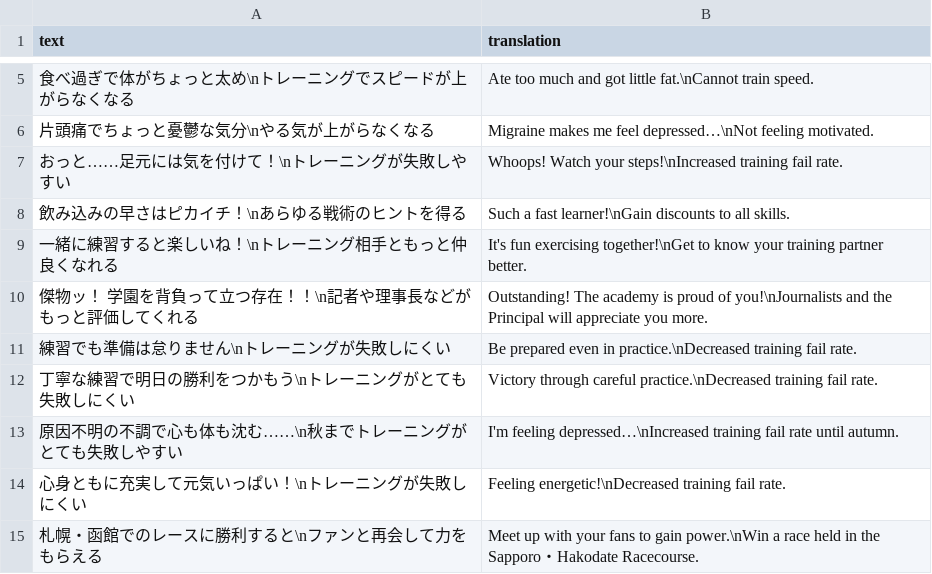
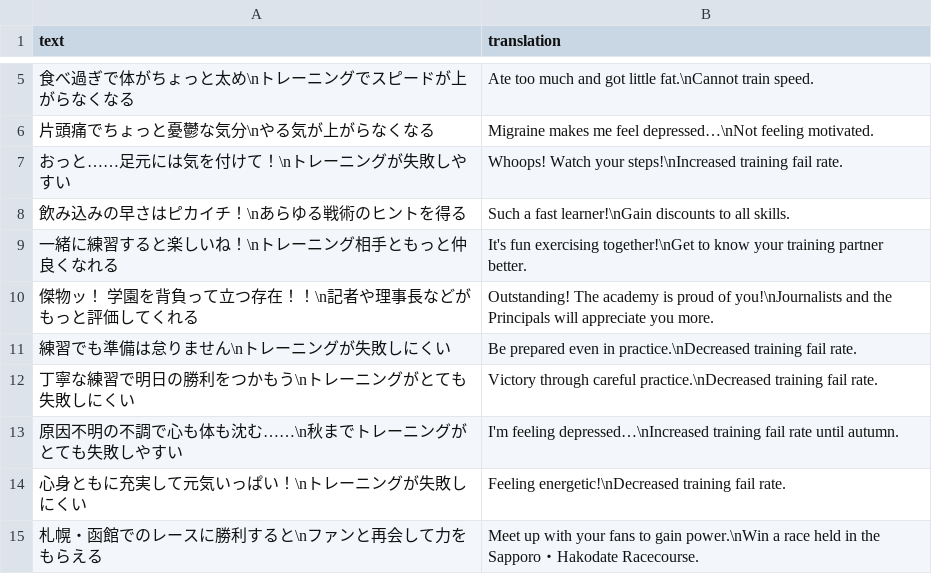
Before and after one commit to FabulousCupcake/umamusume-db-translate, a CSV file: src/data/conditions-desc.csv, drawn as a sheet; only a part is shown, gaps mark what is left out.

Commit message:
Update src/data/conditions-desc.csv

```diff
--- a/src/data/conditions-desc.csv
+++ b/src/data/conditions-desc.csv
@@ -9,3 +9,3 @@
 "一緒に練習すると楽しいね！\nトレーニング相手ともっと仲良くなれる","It's fun exercising together!\nGet to know your training partner better."
-"傑物ッ！　学園を背負って立つ存在！！\n記者や理事長などがもっと評価してくれる","Outstanding! The academy is proud of you!\nJournalists and the Principal will appreciate you more."
+"傑物ッ！　学園を背負って立つ存在！！\n記者や理事長などがもっと評価してくれる","Outstanding! The academy is proud of you!\nJournalists and the Principals will appreciate you more."
 "練習でも準備は怠りません\nトレーニングが失敗しにくい","Be prepared even in practice.\nDecreased training fail rate."
```
